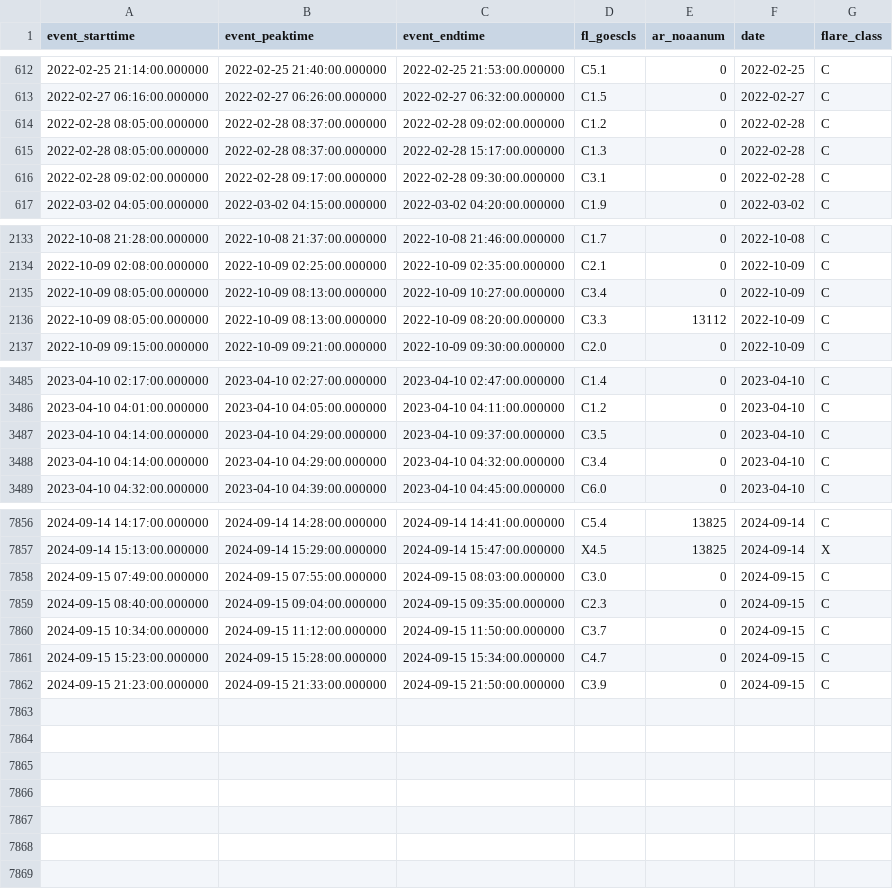
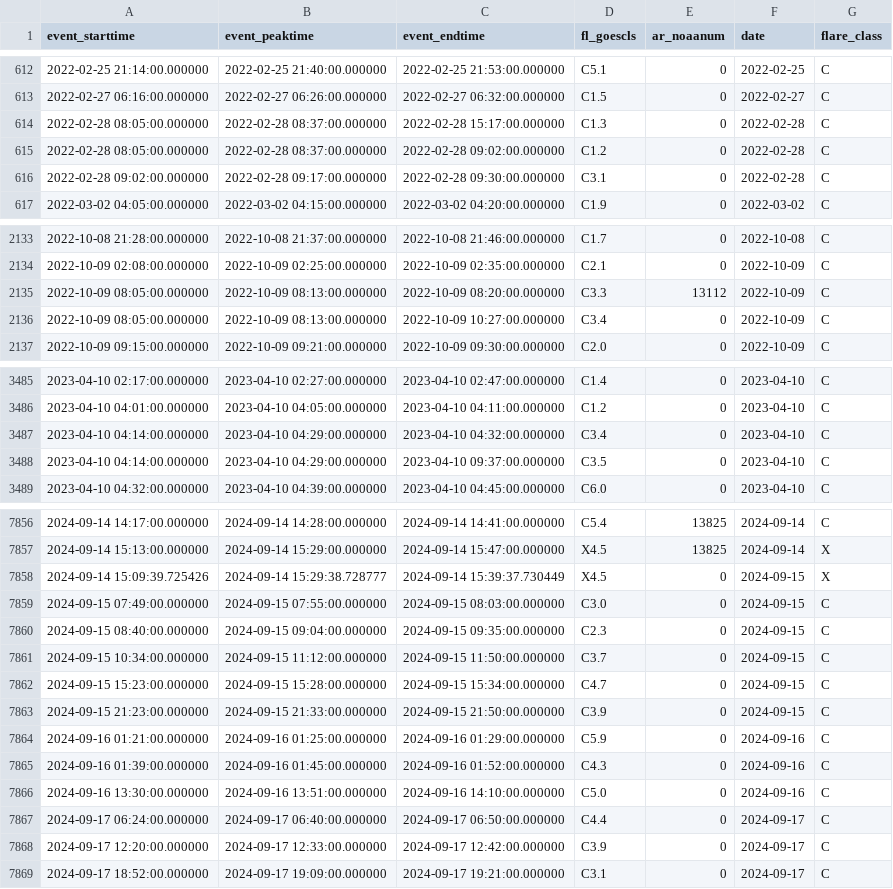
Before and after one commit to shibaji7/SD_RT_SWF_Monitoring, a CSV file: assets/data/FL.csv, drawn as a sheet; only a part is shown, gaps mark what is left out; the diff covers the shown part only.

```diff
--- a/assets/data/FL.csv
+++ b/assets/data/FL.csv
@@ -613,4 +613,4 @@ event_starttime,event_peaktime,event_endtime,fl_goescls,ar_noaanum,date,flare_cl
 2022-02-27 06:16:00.000000,2022-02-27 06:26:00.000000,2022-02-27 06:32:00.000000,C1.5,0,2022-02-27,C
-2022-02-28 08:05:00.000000,2022-02-28 08:37:00.000000,2022-02-28 09:02:00.000000,C1.2,0,2022-02-28,C
 2022-02-28 08:05:00.000000,2022-02-28 08:37:00.000000,2022-02-28 15:17:00.000000,C1.3,0,2022-02-28,C
+2022-02-28 08:05:00.000000,2022-02-28 08:37:00.000000,2022-02-28 09:02:00.000000,C1.2,0,2022-02-28,C
 2022-02-28 09:02:00.000000,2022-02-28 09:17:00.000000,2022-02-28 09:30:00.000000,C3.1,0,2022-02-28,C
@@ -2134,4 +2134,4 @@ event_starttime,event_peaktime,event_endtime,fl_goescls,ar_noaanum,date,flare_cl
 2022-10-09 02:08:00.000000,2022-10-09 02:25:00.000000,2022-10-09 02:35:00.000000,C2.1,0,2022-10-09,C
-2022-10-09 08:05:00.000000,2022-10-09 08:13:00.000000,2022-10-09 10:27:00.000000,C3.4,0,2022-10-09,C
 2022-10-09 08:05:00.000000,2022-10-09 08:13:00.000000,2022-10-09 08:20:00.000000,C3.3,13112,2022-10-09,C
+2022-10-09 08:05:00.000000,2022-10-09 08:13:00.000000,2022-10-09 10:27:00.000000,C3.4,0,2022-10-09,C
 2022-10-09 09:15:00.000000,2022-10-09 09:21:00.000000,2022-10-09 09:30:00.000000,C2.0,0,2022-10-09,C
@@ -3486,4 +3486,4 @@ event_starttime,event_peaktime,event_endtime,fl_goescls,ar_noaanum,date,flare_cl
 2023-04-10 04:01:00.000000,2023-04-10 04:05:00.000000,2023-04-10 04:11:00.000000,C1.2,0,2023-04-10,C
-2023-04-10 04:14:00.000000,2023-04-10 04:29:00.000000,2023-04-10 09:37:00.000000,C3.5,0,2023-04-10,C
 2023-04-10 04:14:00.000000,2023-04-10 04:29:00.000000,2023-04-10 04:32:00.000000,C3.4,0,2023-04-10,C
+2023-04-10 04:14:00.000000,2023-04-10 04:29:00.000000,2023-04-10 09:37:00.000000,C3.5,0,2023-04-10,C
 2023-04-10 04:32:00.000000,2023-04-10 04:39:00.000000,2023-04-10 04:45:00.000000,C6.0,0,2023-04-10,C
@@ -7857,2 +7857,3 @@ event_starttime,event_peaktime,event_endtime,fl_goescls,ar_noaanum,date,flare_cl
 2024-09-14 15:13:00.000000,2024-09-14 15:29:00.000000,2024-09-14 15:47:00.000000,X4.5,13825,2024-09-14,X
+2024-09-14 15:09:39.725426,2024-09-14 15:29:38.728777,2024-09-14 15:39:37.730449,X4.5,0,2024-09-15,X
 2024-09-15 07:49:00.000000,2024-09-15 07:55:00.000000,2024-09-15 08:03:00.000000,C3.0,0,2024-09-15,C
@@ -7862 +7863,7 @@ event_starttime,event_peaktime,event_endtime,fl_goescls,ar_noaanum,date,flare_cl
 2024-09-15 21:23:00.000000,2024-09-15 21:33:00.000000,2024-09-15 21:50:00.000000,C3.9,0,2024-09-15,C
+2024-09-16 01:21:00.000000,2024-09-16 01:25:00.000000,2024-09-16 01:29:00.000000,C5.9,0,2024-09-16,C
+2024-09-16 01:39:00.000000,2024-09-16 01:45:00.000000,2024-09-16 01:52:00.000000,C4.3,0,2024-09-16,C
+2024-09-16 13:30:00.000000,2024-09-16 13:51:00.000000,2024-09-16 14:10:00.000000,C5.0,0,2024-09-16,C
+2024-09-17 06:24:00.000000,2024-09-17 06:40:00.000000,2024-09-17 06:50:00.000000,C4.4,0,2024-09-17,C
+2024-09-17 12:20:00.000000,2024-09-17 12:33:00.000000,2024-09-17 12:42:00.000000,C3.9,0,2024-09-17,C
+2024-09-17 18:52:00.000000,2024-09-17 19:09:00.000000,2024-09-17 19:21:00.000000,C3.1,0,2024-09-17,C
```
Also changed, not shown: 2 moved rows elsewhere in this file, assets/data/Colors.csv, 11 other files.
